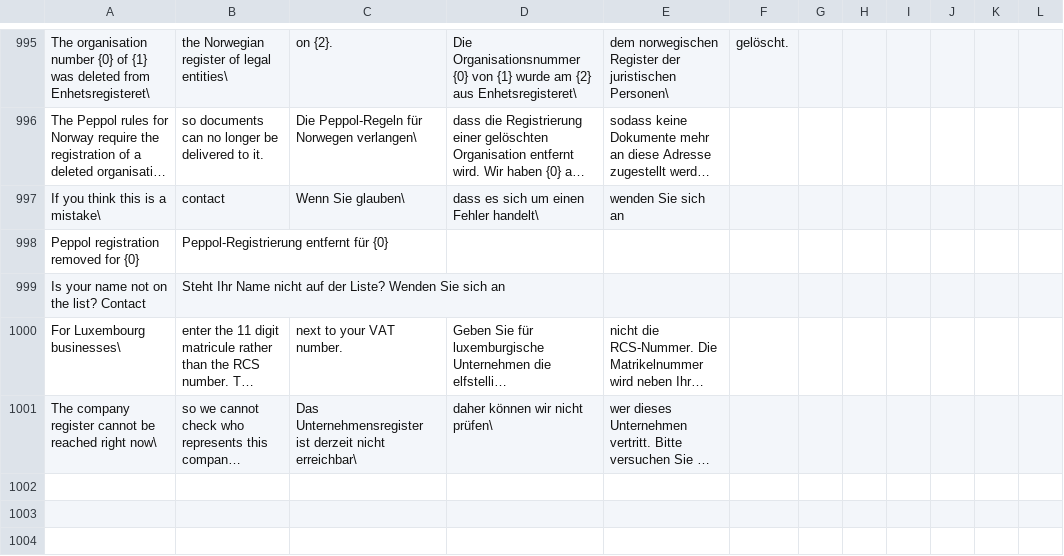
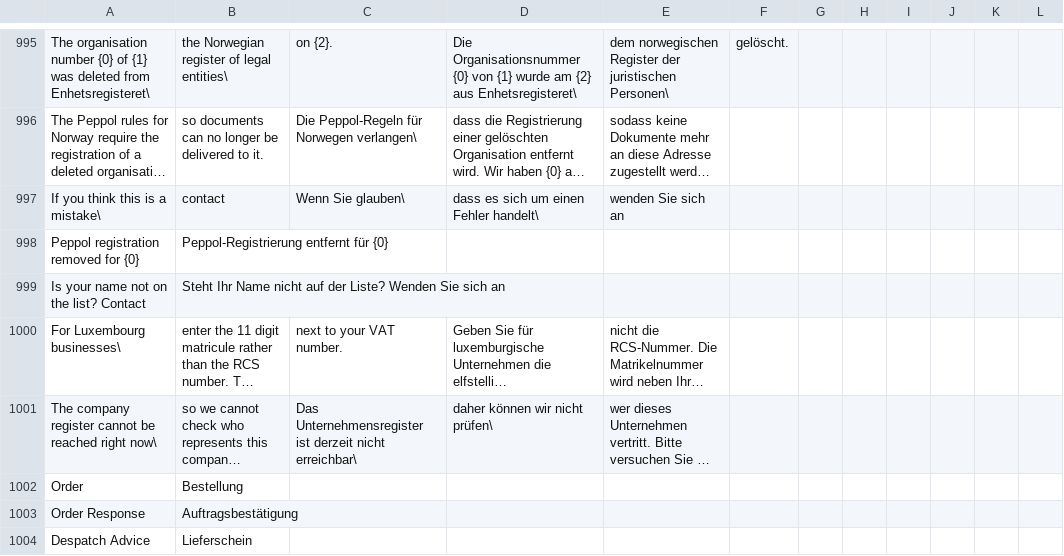
Before and after one commit to recommand/recommand-peppol, a CSV file: translations/de.csv, drawn as a sheet; only a part is shown, gaps mark what is left out; long unchanged cells end in …; the diff names each change by its address in the sheet, - before the commit and + after, or states it on an @@ line.

```diff
--- a/translations/de.csv
+++ b/translations/de.csv
+row 1002: Order | Bestellung
+row 1003: Order Response | Auftragsbestätigung
+row 1004: Despatch Advice | Lieferschein
```
Also changed, not shown: translations/fr.csv, translations/nl.csv, 54 other files.
